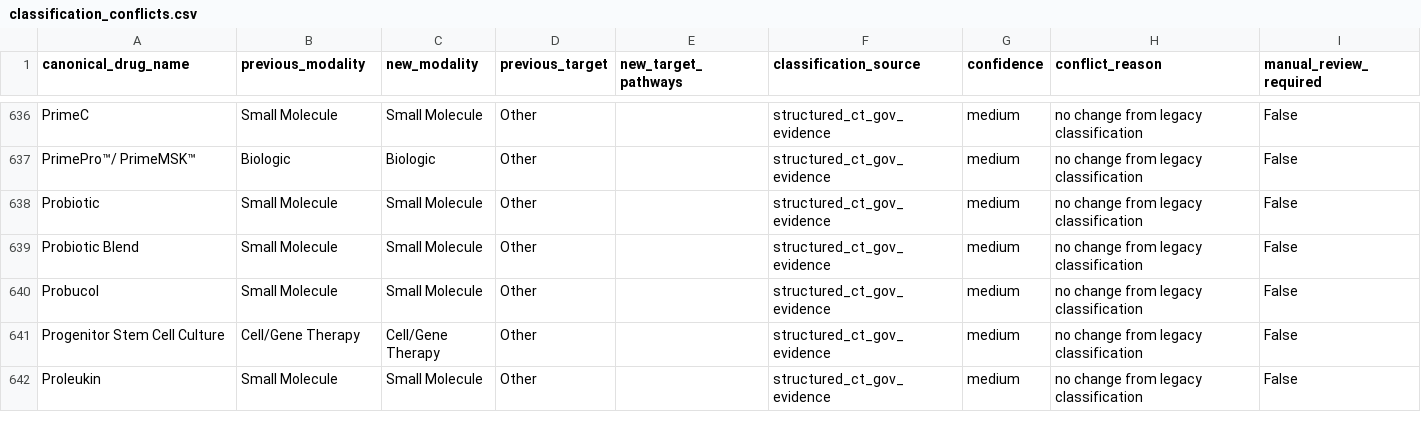
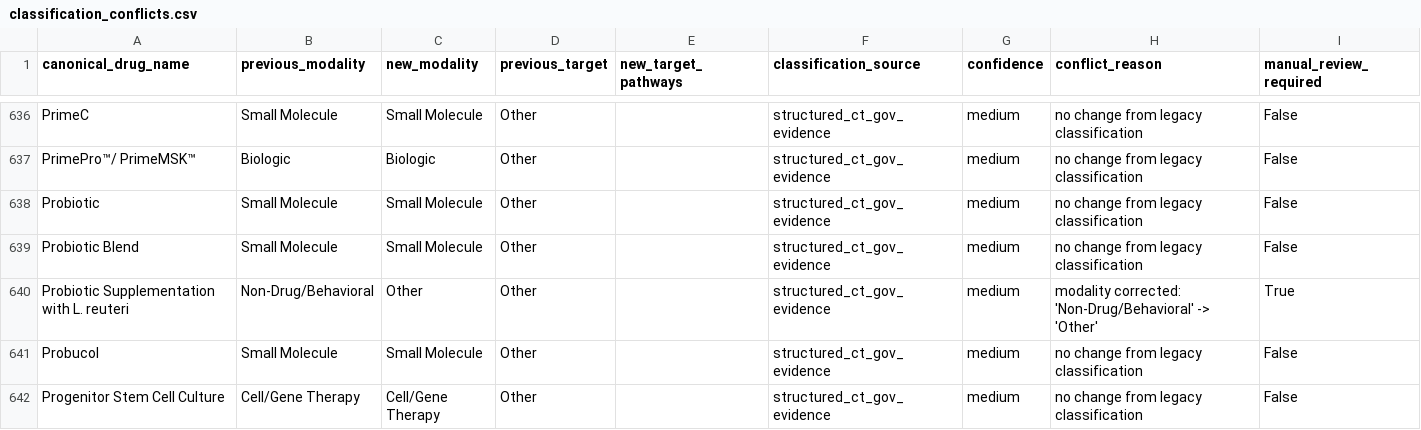
Before and after one commit to juniparkk/AriBio-Clinical-Trial-Pipeline, a CSV file: outputs/classification_conflicts.csv, drawn as a sheet; only a part is shown, gaps mark what is left out; the shorter side is filled out with more unchanged rows.

```diff
--- a/outputs/classification_conflicts.csv
+++ b/outputs/classification_conflicts.csv
@@ -639,2 +639,3 @@ Probiotic,Small Molecule,Small Molecule,Other,,structured_ct_gov_evidence,medium
 Probiotic Blend,Small Molecule,Small Molecule,Other,,structured_ct_gov_evidence,medium,no change from legacy classification,False
+Probiotic Supplementation with L. reuteri,Non-Drug/Behavioral,Other,Other,,structured_ct_gov_evidence,medium,modality corrected: 'Non-Drug/Behavioral' -> 'Other',True
 Probucol,Small Molecule,Small Molecule,Other,,structured_ct_gov_evidence,medium,no change from legacy classification,False
```
Also changed, not shown: outputs/classification_gap_audit.csv, outputs/competitive_attention.csv, 8 other files.
